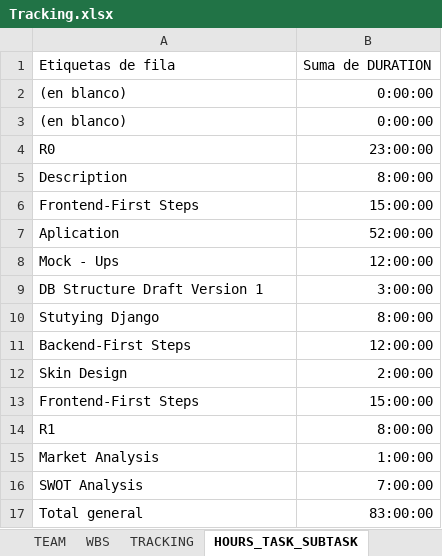
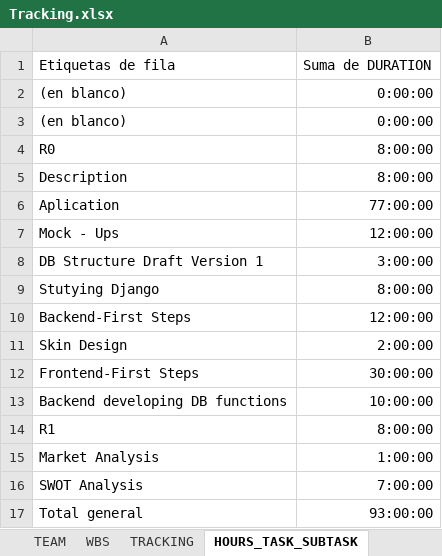
Before and after one commit to Ballingo/Drafts-Ballingo, an Excel workbook: Tracking.xlsx, sheet HOURS_TASK_SUBTASK, drawn as a sheet; values as stored, in another font and other column widths than the file's, no borders; removed rows and columns are numbered as before the commit, all else as after; the diff names each change by its address in the sheet, - before the commit and + after, or states it on an @@ line.

```diff
--- a/Tracking.xlsx (sheet HOURS_TASK_SUBTASK)
+++ b/Tracking.xlsx (sheet HOURS_TASK_SUBTASK)
-B4: 23:00:00
+B4: 8:00:00
-row 6: Frontend-First Steps | 15:00:00
-B6: 52:00:00
+B6: 77:00:00
-B12: 15:00:00
+B12: 30:00:00
+row 13: Backend developing DB functions | 10:00:00
-B17: 83:00:00
+B17: 93:00:00
```
Also changed, not shown: sheet TRACKING, sheet HOURS_PERSON_TASK, sheet HOURS_PERSON_DAY, sheet WBS, charts or pictures.
